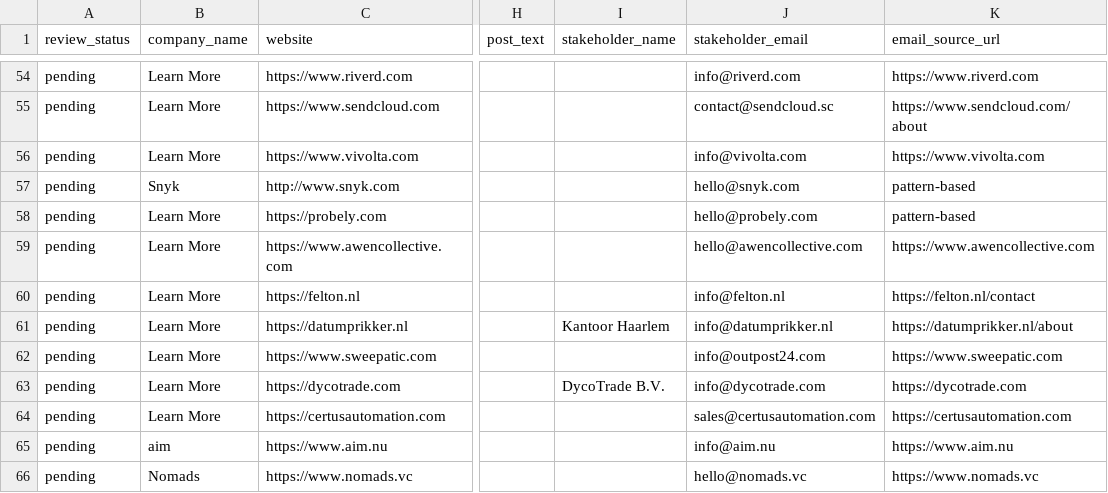
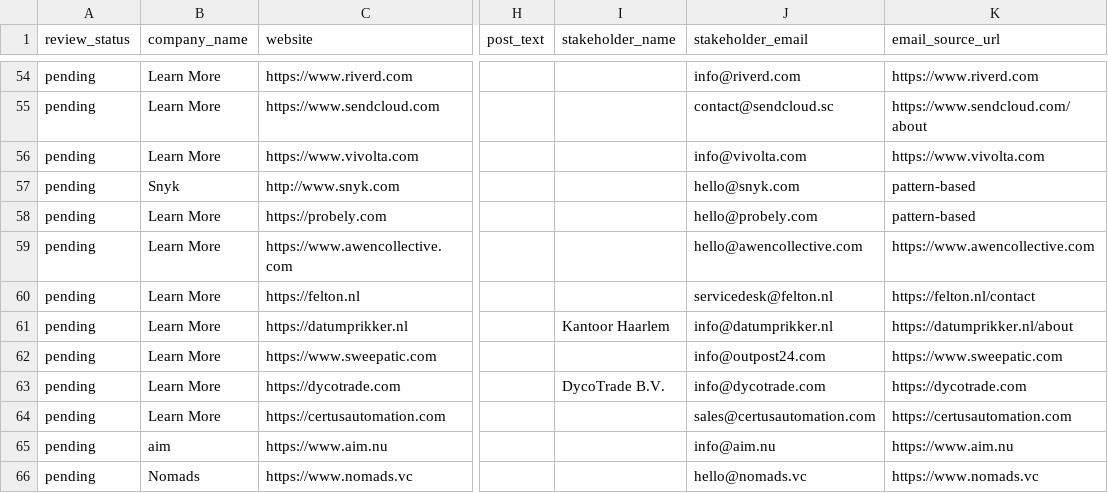
Before and after one commit to soufyec/Workflow-Prospection, a CSV file: review/pending_review.csv, drawn as a sheet; only a part is shown, gaps mark what is left out; the diff covers the shown part only; the diff names each change by its address in the sheet, - before the commit and + after, or states it on an @@ line.

```diff
--- a/review/pending_review.csv
+++ b/review/pending_review.csv
-J60 (stakeholder_email): info@felton.nl
+J60 (stakeholder_email): servicedesk@felton.nl
```
Also changed, not shown: 11 edited cells elsewhere in this file.
